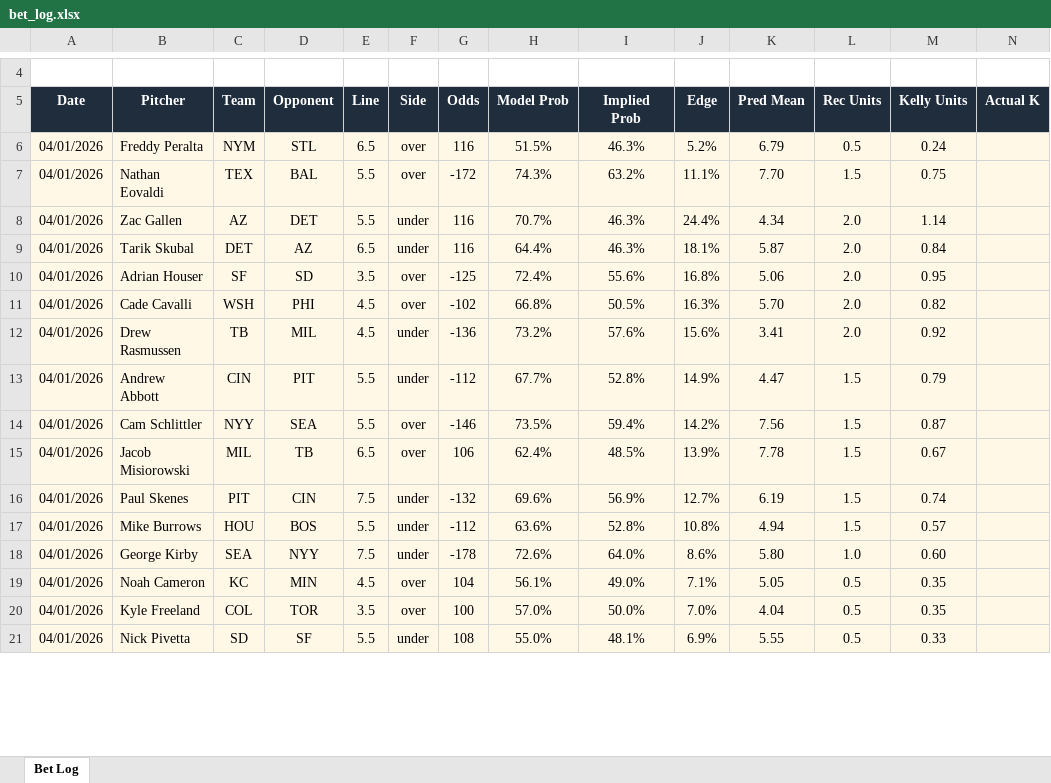
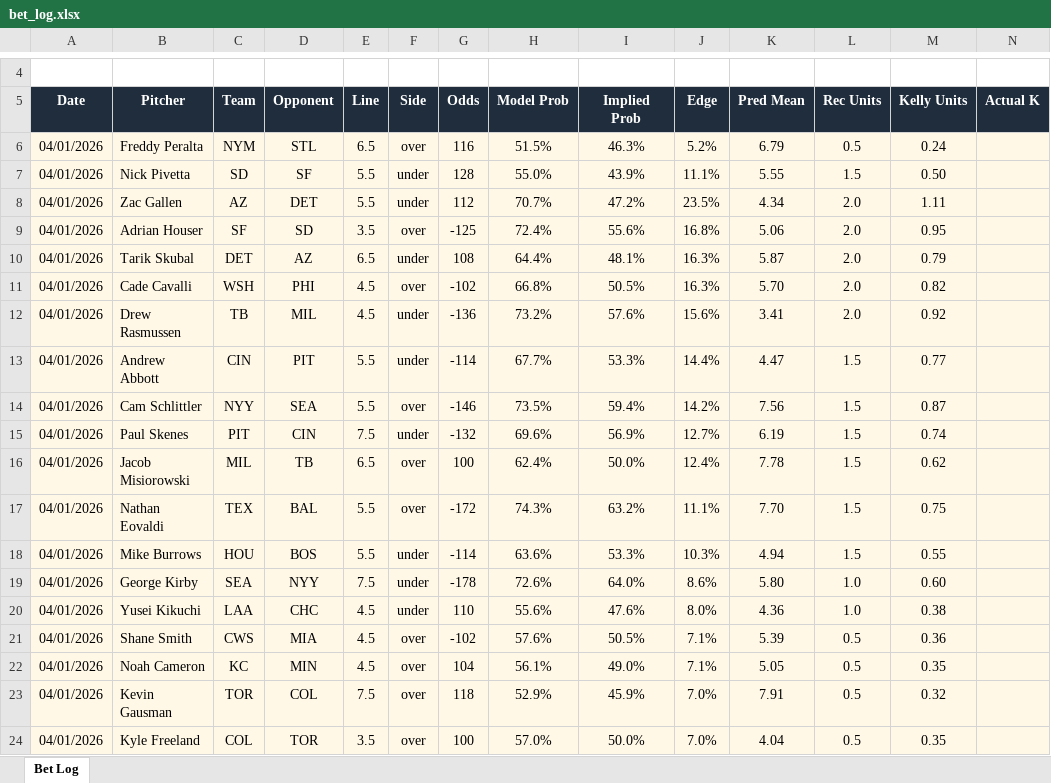
Before and after one commit to andrewrust04-blip/mlb-betting-model, an Excel workbook: bet_log.xlsx, sheet Bet Log, drawn as a sheet; only a part is shown, gaps mark what is left out; values as stored, in another font and other column widths than the file's, no borders; removed rows and columns are numbered as before the commit, all else as after; rows hold the shown columns only; the diff covers the shown part only; the diff names each change by its address in the sheet, - before the commit and + after, or states it on an @@ line.

```diff
--- a/bet_log.xlsx (sheet Bet Log)
+++ b/bet_log.xlsx (sheet Bet Log)
-B7 (Pitcher): Nathan Eovaldi
+B7 (Pitcher): Nick Pivetta
-C7 (Team): TEX
+C7 (Team): SD
-D7 (Opponent): BAL
+D7 (Opponent): SF
-F7 (Side): over
+F7 (Side): under
-G7 (Odds): -172
+G7 (Odds): 128
-H7 (Model Prob): 74.3%
+H7 (Model Prob): 55.0%
-I7 (Implied Prob): 63.2%
+I7 (Implied Prob): 43.9%
-K7 (Pred Mean): 7.70
+K7 (Pred Mean): 5.55
-M7 (Kelly Units): 0.75
+M7 (Kelly Units): 0.50
-G8 (Odds): 116
+G8 (Odds): 112
-I8 (Implied Prob): 46.3%
+I8 (Implied Prob): 47.2%
-J8 (Edge): 24.4%
+J8 (Edge): 23.5%
-M8 (Kelly Units): 1.14
+M8 (Kelly Units): 1.11
-row 9: 04/01/2026 | Tarik Skubal | DET | AZ | 6.5 | under | 116 | 64.4% | 46.3% | 18.1% | 5.87 | 2.0 | 0.84
+row 10: 04/01/2026 | Tarik Skubal | DET | AZ | 6.5 | under | 108 | 64.4% | 48.1% | 16.3% | 5.87 | 2.0 | 0.79
-G13 (Odds): -112
+G13 (Odds): -114
-I13 (Implied Prob): 52.8%
+I13 (Implied Prob): 53.3%
-J13 (Edge): 14.9%
+J13 (Edge): 14.4%
-M13 (Kelly Units): 0.79
+M13 (Kelly Units): 0.77
-row 15: 04/01/2026 | Jacob Misiorowski | MIL | TB | 6.5 | over | 106 | 62.4% | 48.5% | 13.9% | 7.78 | 1.5 | 0.67
+row 16: 04/01/2026 | Jacob Misiorowski | MIL | TB | 6.5 | over | 100 | 62.4% | 50.0% | 12.4% | 7.78 | 1.5 | 0.62
+row 17: 04/01/2026 | Nathan Eovaldi | TEX | BAL | 5.5 | over | -172 | 74.3% | 63.2% | 11.1% | 7.70 | 1.5 | 0.75
-G18 (Odds): -112
+G18 (Odds): -114
-I18 (Implied Prob): 52.8%
+I18 (Implied Prob): 53.3%
-J18 (Edge): 10.8%
+J18 (Edge): 10.3%
-M18 (Kelly Units): 0.57
+M18 (Kelly Units): 0.55
+row 20: 04/01/2026 | Yusei Kikuchi | LAA | CHC | 4.5 | under | 110 | 55.6% | 47.6% | 8.0% | 4.36 | 1.0 | 0.38
+row 21: 04/01/2026 | Shane Smith | CWS | MIA | 4.5 | over | -102 | 57.6% | 50.5% | 7.1% | 5.39 | 0.5 | 0.36
+row 23: 04/01/2026 | Kevin Gausman | TOR | COL | 7.5 | over | 118 | 52.9% | 45.9% | 7.0% | 7.91 | 0.5 | 0.32
-row 21: 04/01/2026 | Nick Pivetta | SD | SF | 5.5 | under | 108 | 55.0% | 48.1% | 6.9% | 5.55 | 0.5 | 0.33
```
Also changed, not shown: 3 removed rows and 4 edited cells elsewhere in this sheet, filtered_bets.xlsx, 4 other files.
